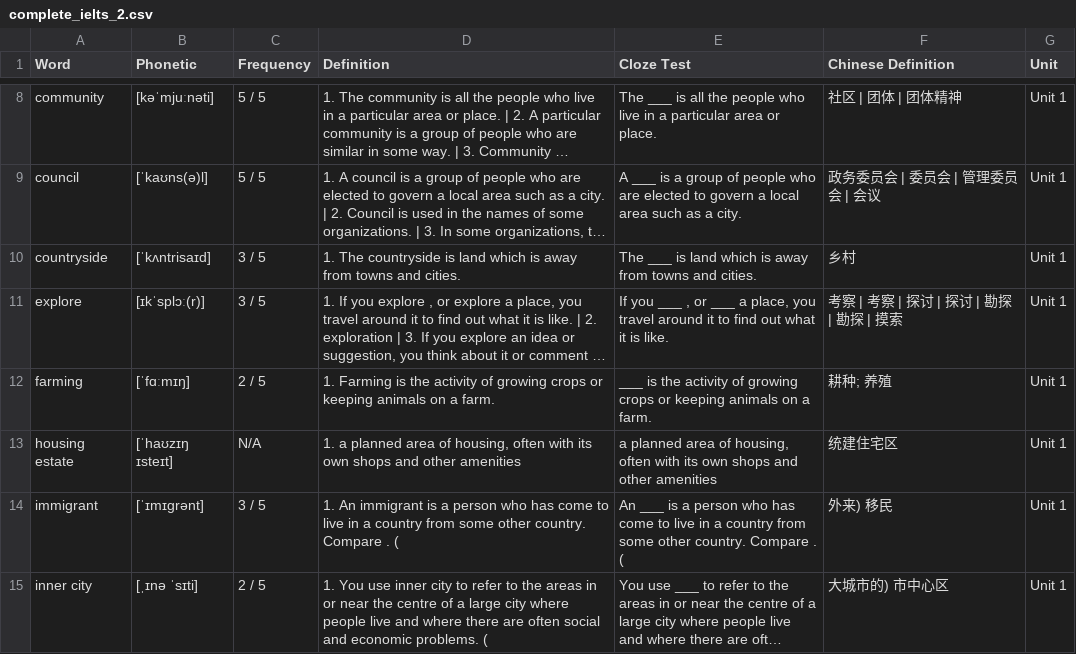
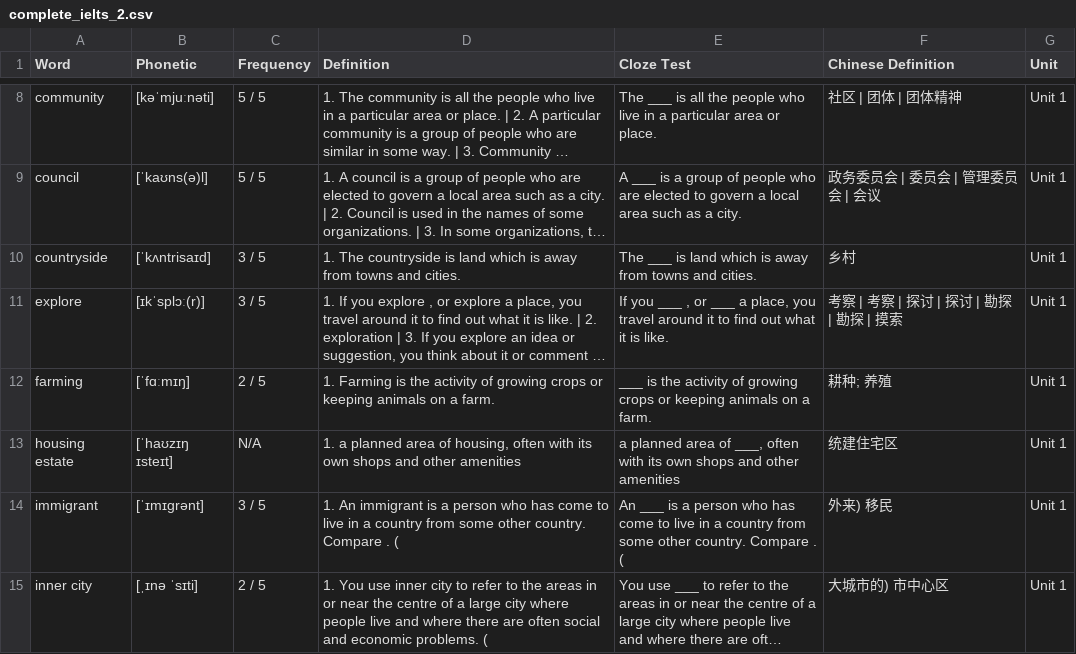
Before and after one commit to topsycrate/Vocabulary-Learning, a CSV file: vocabulary/complete_ielts_2.csv, drawn as a sheet; only a part is shown, gaps mark what is left out; long unchanged cells end in …; the diff covers the shown part only; the diff names each change by its address in the sheet, - before the commit and + after, or states it on an @@ line.

Commit message:
Update complete_ielts_2.csv

```diff
--- a/vocabulary/complete_ielts_2.csv
+++ b/vocabulary/complete_ielts_2.csv
-E13 (Cloze Test): …area of housing, often with…
+E13 (Cloze Test): …area of ___, often with…
```
Also changed, not shown: 3 edited cells elsewhere in this file.
